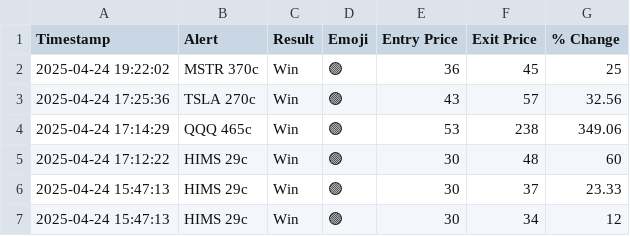
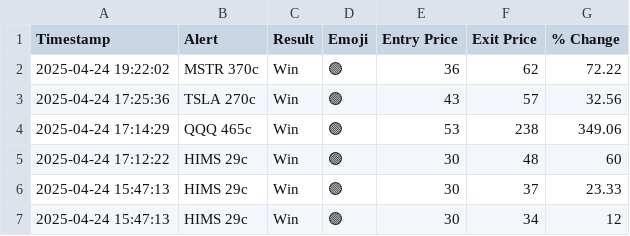
Before and after one commit to flowgeniusmz/daddyisms, a CSV file: journal.csv, drawn as a sheet; only a part is shown.

```diff
--- a/journal.csv
+++ b/journal.csv
@@ -1,3 +1,3 @@
 Timestamp,Alert,Result,Emoji,Entry Price,Exit Price,% Change
-2025-04-24 19:22:02, MSTR 370c, Win,🟢, 36, 45, 25
+2025-04-24 19:22:02, MSTR 370c, Win,🟢, 36, 62, 72.22
 2025-04-24 17:25:36, TSLA 270c ,Win,🟢,43,57,32.56
```
Also changed, not shown: 2 other files.
